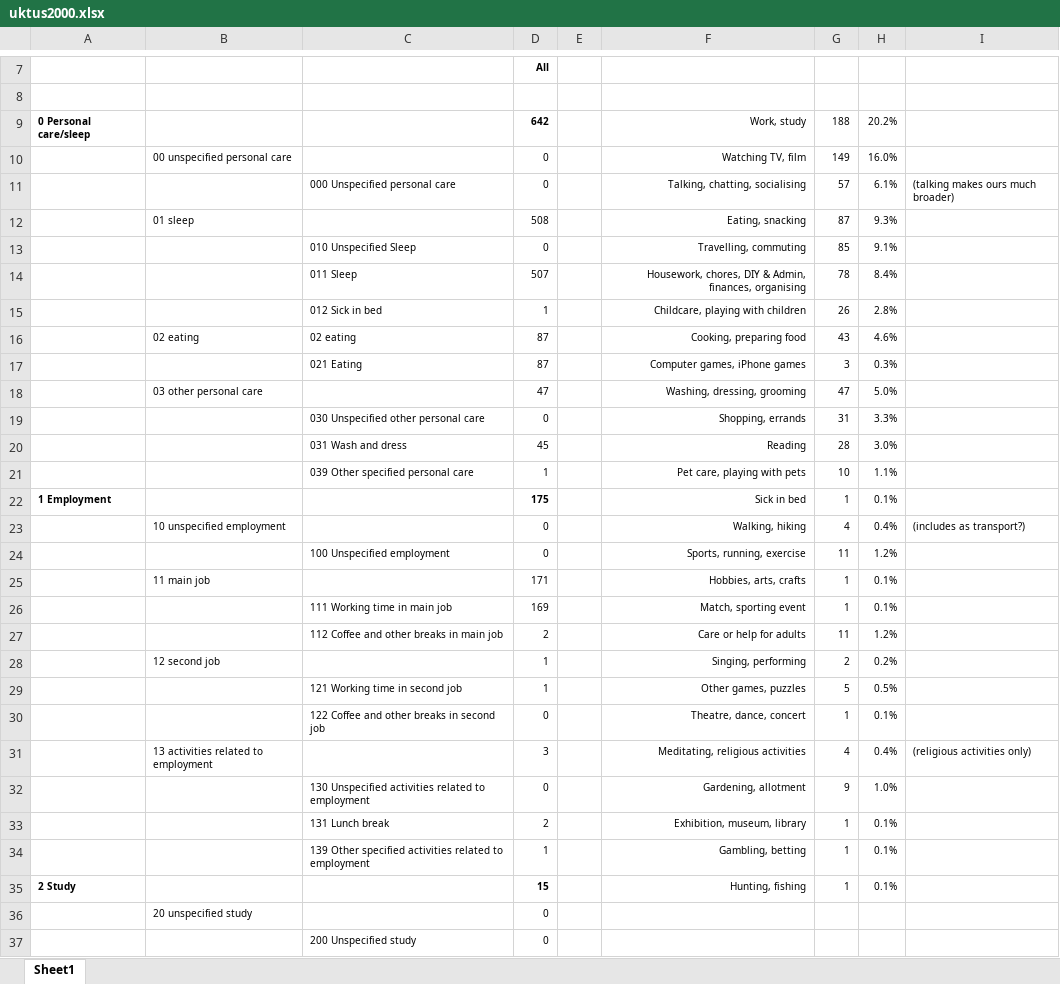
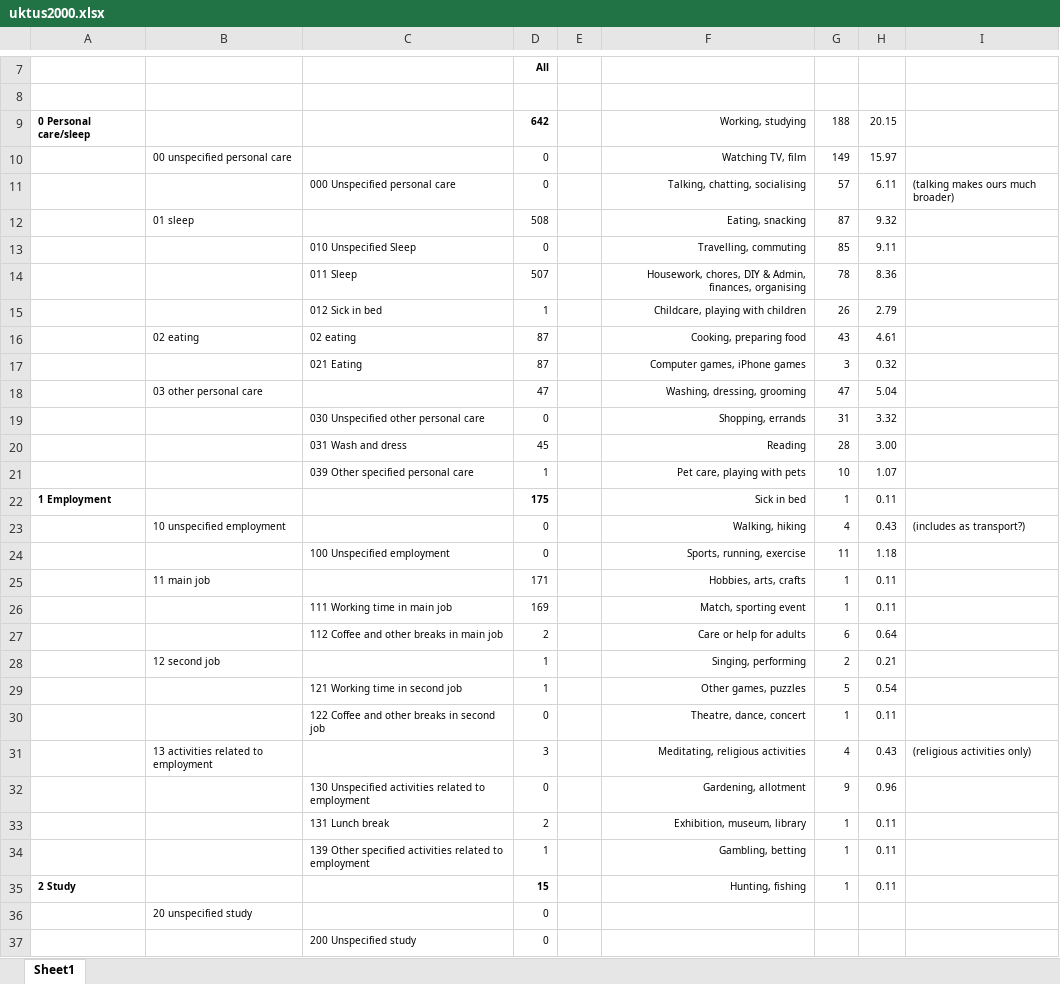
Before and after one commit to jawj/phd-thesis, an Excel workbook: 040 Results/020 ESM results/Time use comparison/uktus2000.xlsx, sheet Sheet1, drawn as a sheet; only a part is shown, gaps mark what is left out; values as stored, in another font and other column widths than the file's, no borders; the diff names each change by its address in the sheet, - before the commit and + after, or states it on an @@ line.

Commit message:
Added activities comparison table

```diff
--- a/040 Results/020 ESM results/Time use comparison/uktus2000.xlsx (sheet Sheet1)
+++ b/040 Results/020 ESM results/Time use comparison/uktus2000.xlsx (sheet Sheet1)
-F9: Work, study
+F9: Working, studying
-H9: 20.2%
+H9: 20.15
-H10: 16.0%
+H10: 15.97
-H11: 6.1%
+H11: 6.11
-H12: 9.3%
+H12: 9.32
-H13: 9.1%
+H13: 9.11
-H14: 8.4%
+H14: 8.36
-H15: 2.8%
+H15: 2.79
-H16: 4.6%
+H16: 4.61
-H17: 0.3%
+H17: 0.32
-H18: 5.0%
+H18: 5.04
-H19: 3.3%
+H19: 3.32
-H20: 3.0%
+H20: 3.00
-H21: 1.1%
+H21: 1.07
-H22: 0.1%
+H22: 0.11
-H23: 0.4%
+H23: 0.43
-H24: 1.2%
+H24: 1.18
-H25:H26: 0.1%
+H25:H26: 0.11
-G27: 11
+G27: 6
-H27: 1.2%
+H27: 0.64
-H28: 0.2%
+H28: 0.21
-H29: 0.5%
+H29: 0.54
-H30: 0.1%
+H30: 0.11
-H31: 0.4%
+H31: 0.43
-H32: 1.0%
+H32: 0.96
-H33:H35: 0.1%
+H33:H35: 0.11
```
Also changed, not shown: formulas that keep their value, 2 other files.
